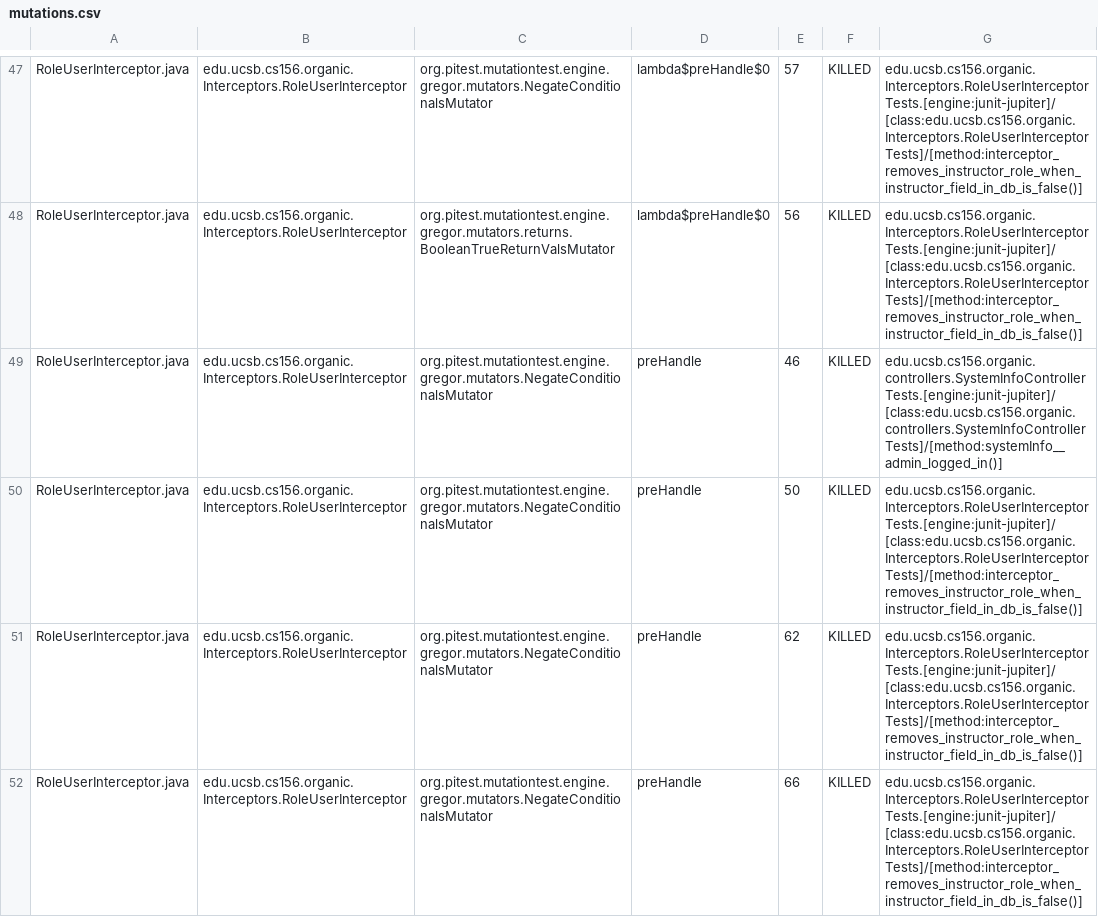
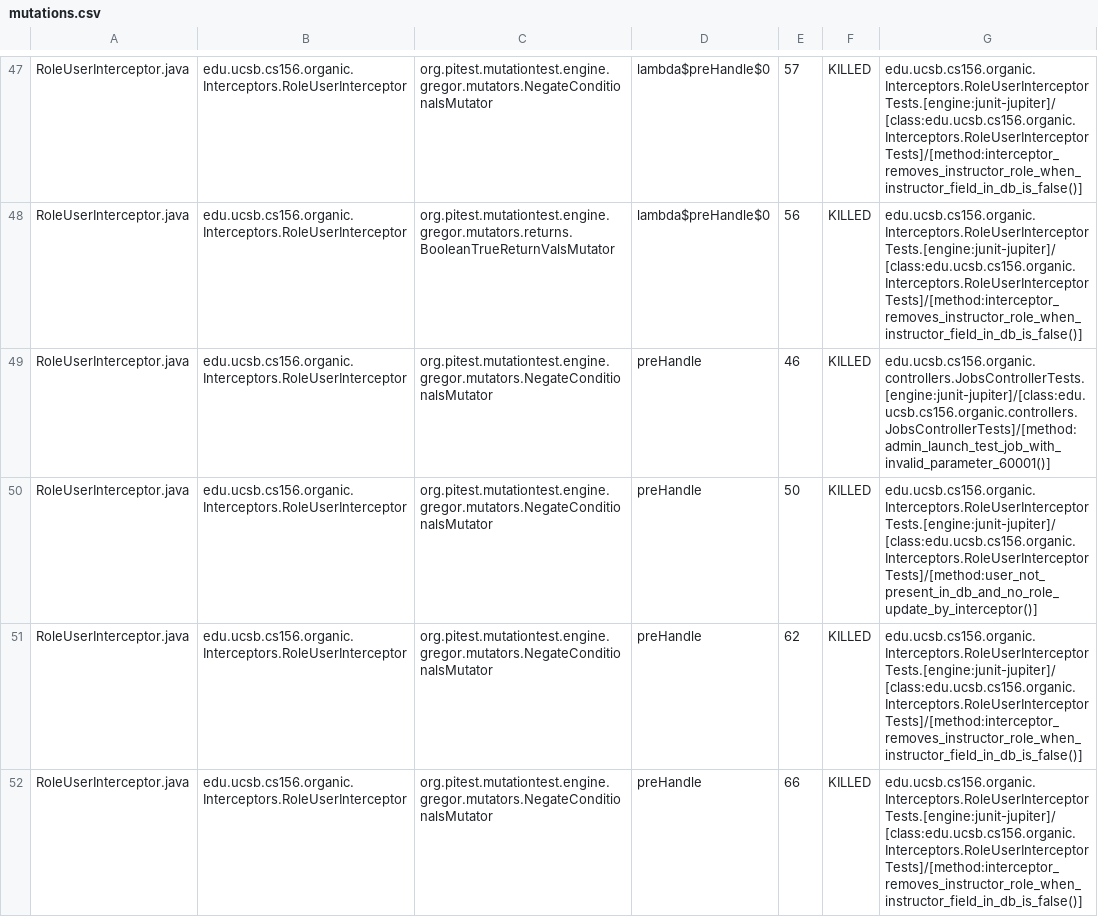
Before and after one commit to ucsb-cs156-w24/proj-organic-w24-6pm-1, a CSV file: prs/56/pitest/mutations.csv, drawn as a sheet; only a part is shown, gaps mark what is left out; the diff covers the shown part only.

Commit message:
Deploying to gh-pages from @ ucsb-cs156-w24/proj-organic-w24-6pm-1@6b31f2ea84335bc289d420d82257d0d058baee28 🚀

```diff
--- a/prs/56/pitest/mutations.csv
+++ b/prs/56/pitest/mutations.csv
@@ -48,4 +48,4 @@ RoleUserInterceptor.java,edu.ucsb.cs156.organic.Interceptors.RoleUserInterceptor
 RoleUserInterceptor.java,edu.ucsb.cs156.organic.Interceptors.RoleUserInterceptor,org.pitest.mutationtest.engine.gregor.mutators.returns.BooleanTrueReturnValsMutator,lambda$preHandle$0,56,KILLED,edu.ucsb.cs156.organic.Interceptors.RoleUserInterceptorTests.[engine:junit-jupiter]/[class:edu.ucsb.cs156.organic.Interceptors.RoleUserInterceptorTests]/[method:interceptor_removes_instructor_role_when_instructor_field_in_db_is_false()]
-RoleUserInterceptor.java,edu.ucsb.cs156.organic.Interceptors.RoleUserInterceptor,org.pitest.mutationtest.engine.gregor.mutators.NegateConditionalsMutator,preHandle,46,KILLED,edu.ucsb.cs156.organic.controllers.SystemInfoControllerTests.[engine:junit-jupiter]/[class:edu.ucsb.cs156.organic.controllers.SystemInfoControllerTests]/[method:systemInfo__admin_logged_in()]
-RoleUserInterceptor.java,edu.ucsb.cs156.organic.Interceptors.RoleUserInterceptor,org.pitest.mutationtest.engine.gregor.mutators.NegateConditionalsMutator,preHandle,50,KILLED,edu.ucsb.cs156.organic.Interceptors.RoleUserInterceptorTests.[engine:junit-jupiter]/[class:edu.ucsb.cs156.organic.Interceptors.RoleUserInterceptorTests]/[method:interceptor_removes_instructor_role_when_instructor_field_in_db_is_false()]
+RoleUserInterceptor.java,edu.ucsb.cs156.organic.Interceptors.RoleUserInterceptor,org.pitest.mutationtest.engine.gregor.mutators.NegateConditionalsMutator,preHandle,46,KILLED,edu.ucsb.cs156.organic.controllers.JobsControllerTests.[engine:junit-jupiter]/[class:edu.ucsb.cs156.organic.controllers.JobsControllerTests]/[method:admin_launch_test_job_with_invalid_parameter_60001()]
+RoleUserInterceptor.java,edu.ucsb.cs156.organic.Interceptors.RoleUserInterceptor,org.pitest.mutationtest.engine.gregor.mutators.NegateConditionalsMutator,preHandle,50,KILLED,edu.ucsb.cs156.organic.Interceptors.RoleUserInterceptorTests.[engine:junit-jupiter]/[class:edu.ucsb.cs156.organic.Interceptors.RoleUserInterceptorTests]/[method:user_not_present_in_db_and_no_role_update_by_interceptor()]
 RoleUserInterceptor.java,edu.ucsb.cs156.organic.Interceptors.RoleUserInterceptor,org.pitest.mutationtest.engine.gregor.mutators.NegateConditionalsMutator,preHandle,62,KILLED,edu.ucsb.cs156.organic.Interceptors.RoleUserInterceptorTests.[engine:junit-jupiter]/[class:edu.ucsb.cs156.organic.Interceptors.RoleUserInterceptorTests]/[method:interceptor_removes_instructor_role_when_instructor_field_in_db_is_false()]
```
Also changed, not shown: 9 edited cells elsewhere in this file, 16 other files.
